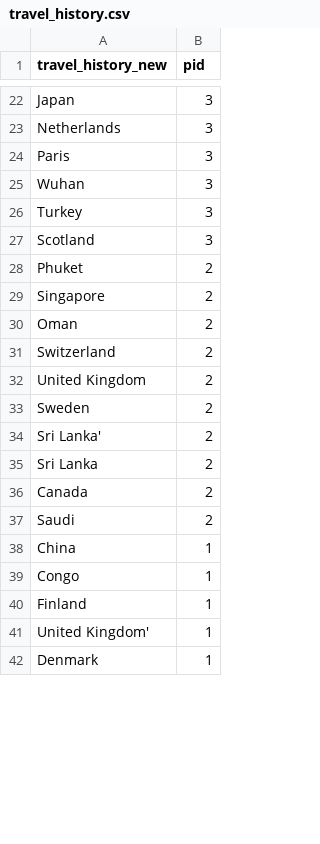
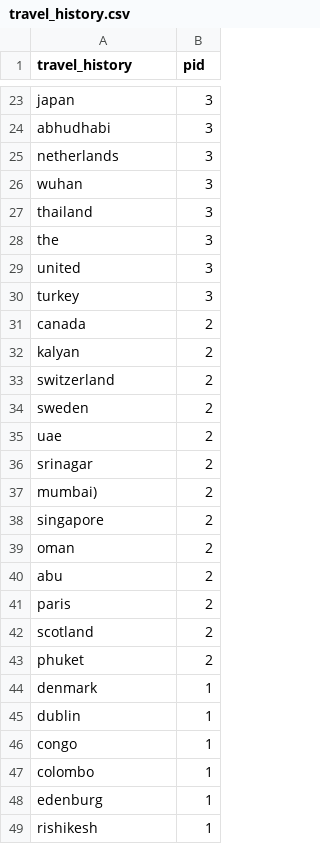
Before and after one commit to ai-splash/corona_india_data, a CSV file: travel_history.csv, drawn as a sheet; only a part is shown, gaps mark what is left out; removed rows and columns are numbered as before the commit, all else as after; the diff covers the shown part only; the diff names each change by its address in the sheet, - before the commit and + after, or states it on an @@ line.

Commit message:
Updates on 31/03/2020 17:56:04

```diff
--- a/travel_history.csv
+++ b/travel_history.csv
-A1: travel_history_new
+A1: travel_history
-A23 (travel_history): Japan
+A23 (travel_history): japan
+row 24: abhudhabi | 3
-A25 (travel_history): Netherlands
+A25 (travel_history): netherlands
-row 24: Paris | 3
-A26 (travel_history): Wuhan
+A26 (travel_history): wuhan
+row 27: thailand | 3
+row 28: the | 3
+row 29: united | 3
-A30 (travel_history): Turkey
+A30 (travel_history): turkey
-row 27: Scotland | 3
-row 28: Phuket | 2
-A31 (travel_history): Singapore
+A31 (travel_history): canada
-A32 (travel_history): Oman
+A32 (travel_history): kalyan
-A33 (travel_history): Switzerland
+A33 (travel_history): switzerland
-row 32: United Kingdom | 2
-A34 (travel_history): Sweden
+A34 (travel_history): sweden
+row 35: uae | 2
-A36 (travel_history): Sri Lanka'
+A36 (travel_history): srinagar
+row 37: mumbai) | 2
-A38 (travel_history): Sri Lanka
+A38 (travel_history): singapore
-A39 (travel_history): Canada
+A39 (travel_history): oman
-A40 (travel_history): Saudi
+A40 (travel_history): abu
+row 41: paris | 2
+row 42: scotland | 2
+row 43: phuket | 2
+row 44: denmark | 1
-A45 (travel_history): China
+A45 (travel_history): dublin
-A46 (travel_history): Congo
+A46 (travel_history): congo
-A47 (travel_history): Finland
+A47 (travel_history): colombo
-A48 (travel_history): United Kingdom'
+A48 (travel_history): edenburg
-A49 (travel_history): Denmark
+A49 (travel_history): rishikesh
```
Also changed, not shown: 20 added rows, 18 removed rows and 30 edited cells elsewhere in this file.
